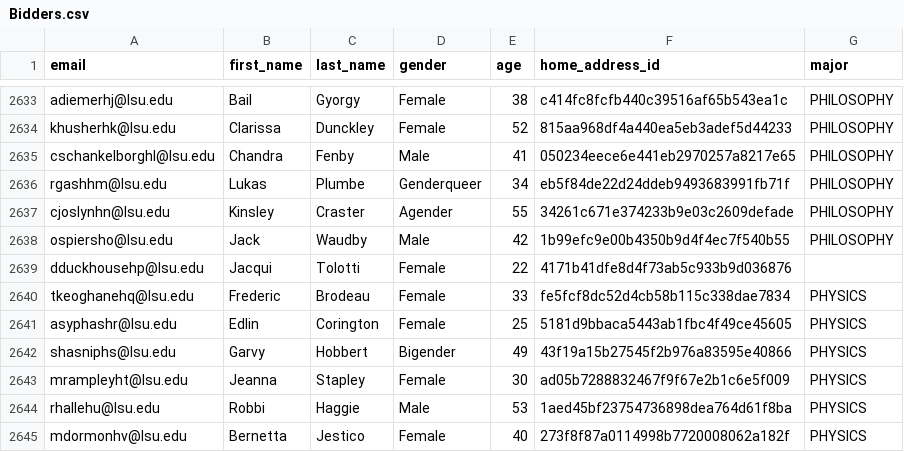
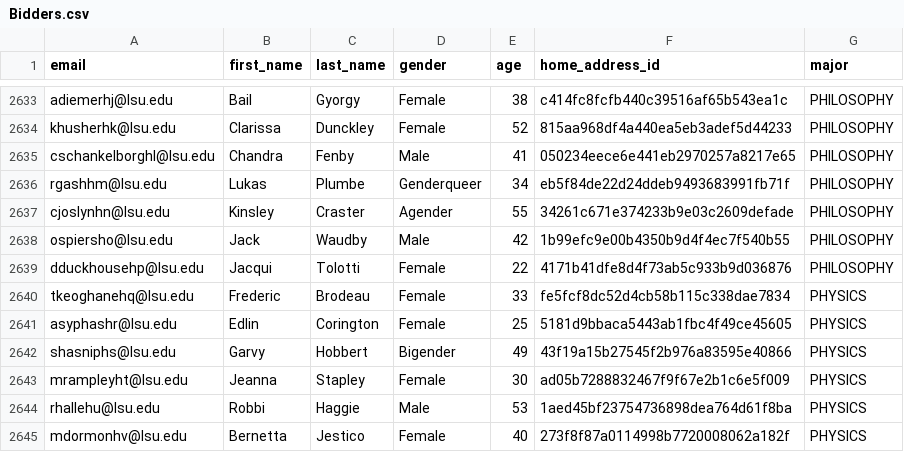
Before and after one commit to matthewlit/s23-LionAuction, a CSV file: LionAuctionDataset/Bidders.csv, drawn as a sheet; only a part is shown, gaps mark what is left out.

Commit message:
Updated dataset files

```diff
--- a/LionAuctionDataset/Bidders.csv
+++ b/LionAuctionDataset/Bidders.csv
@@ -2638,3 +2638,3 @@ cjoslynhn@lsu.edu,Kinsley,Craster,Agender,55,34261c671e374233b9e03c2609defade,PH
 ospiersho@lsu.edu,Jack,Waudby,Male,42,1b99efc9e00b4350b9d4f4ec7f540b55,PHILOSOPHY
-dduckhousehp@lsu.edu,Jacqui,Tolotti,Female,22,4171b41dfe8d4f73ab5c933b9d036876,
+dduckhousehp@lsu.edu,Jacqui,Tolotti,Female,22,4171b41dfe8d4f73ab5c933b9d036876,PHILOSOPHY
 tkeoghanehq@lsu.edu,Frederic,Brodeau,Female,33,fe5fcf8dc52d4cb58b115c338dae7834,PHYSICS
```
Also changed, not shown: LionAuctionDataset/Requests.csv.
